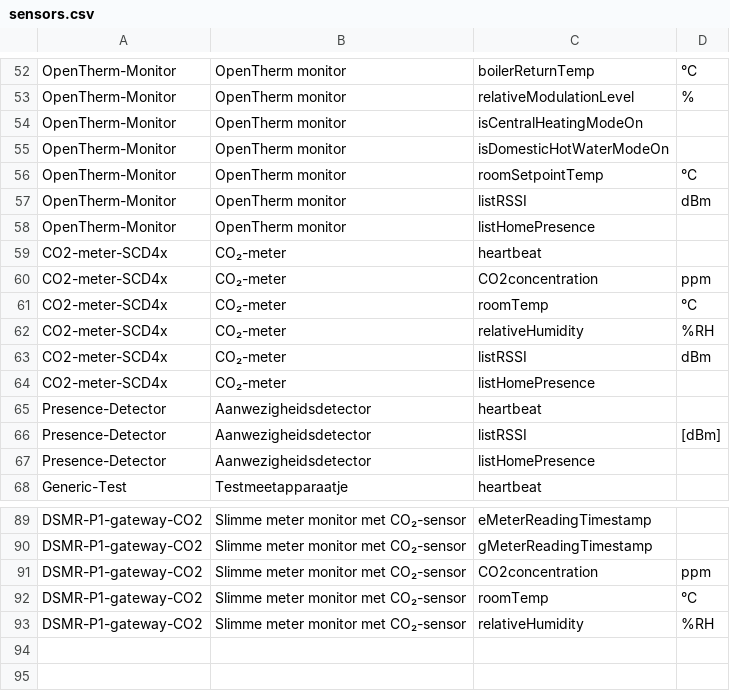
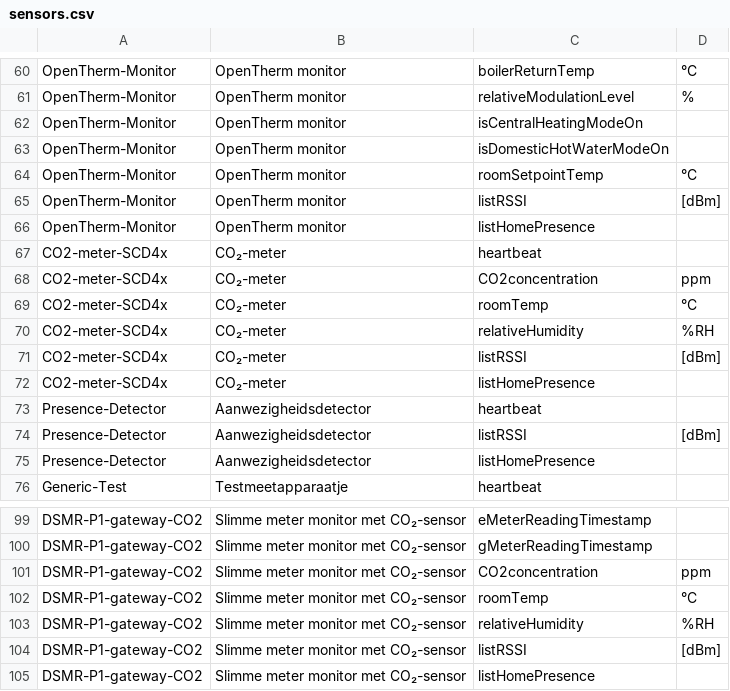
Before and after one commit to energietransitie/twomes-backoffice-api, a CSV file: src/data/sensors.csv, drawn as a sheet; only a part is shown, gaps mark what is left out; the diff covers the shown part only.

Commit message:
Update sensors.csv

```diff
--- a/src/data/sensors.csv
+++ b/src/data/sensors.csv
@@ -56,3 +64,3 @@ OpenTherm-Monitor,OpenTherm monitor,isDomesticHotWaterModeOn,
 OpenTherm-Monitor,OpenTherm monitor,roomSetpointTemp,°C
-OpenTherm-Monitor,OpenTherm monitor,listRSSI,dBm
+OpenTherm-Monitor,OpenTherm monitor,listRSSI,[dBm]
 OpenTherm-Monitor,OpenTherm monitor,listHomePresence,
@@ -62,3 +70,3 @@ CO2-meter-SCD4x,CO₂-meter,roomTemp,°C
 CO2-meter-SCD4x,CO₂-meter,relativeHumidity,%RH
-CO2-meter-SCD4x,CO₂-meter,listRSSI,dBm
+CO2-meter-SCD4x,CO₂-meter,listRSSI,[dBm]
 CO2-meter-SCD4x,CO₂-meter,listHomePresence,
@@ -93 +103,3 @@ DSMR-P1-gateway-CO2,Slimme meter monitor met CO₂-sensor,roomTemp,°C
 DSMR-P1-gateway-CO2,Slimme meter monitor met CO₂-sensor,relativeHumidity,%RH
+DSMR-P1-gateway-CO2,Slimme meter monitor met CO₂-sensor,listRSSI,[dBm]
+DSMR-P1-gateway-CO2,Slimme meter monitor met CO₂-sensor,listHomePresence,
```
Also changed, not shown: 10 added rows elsewhere in this file.
